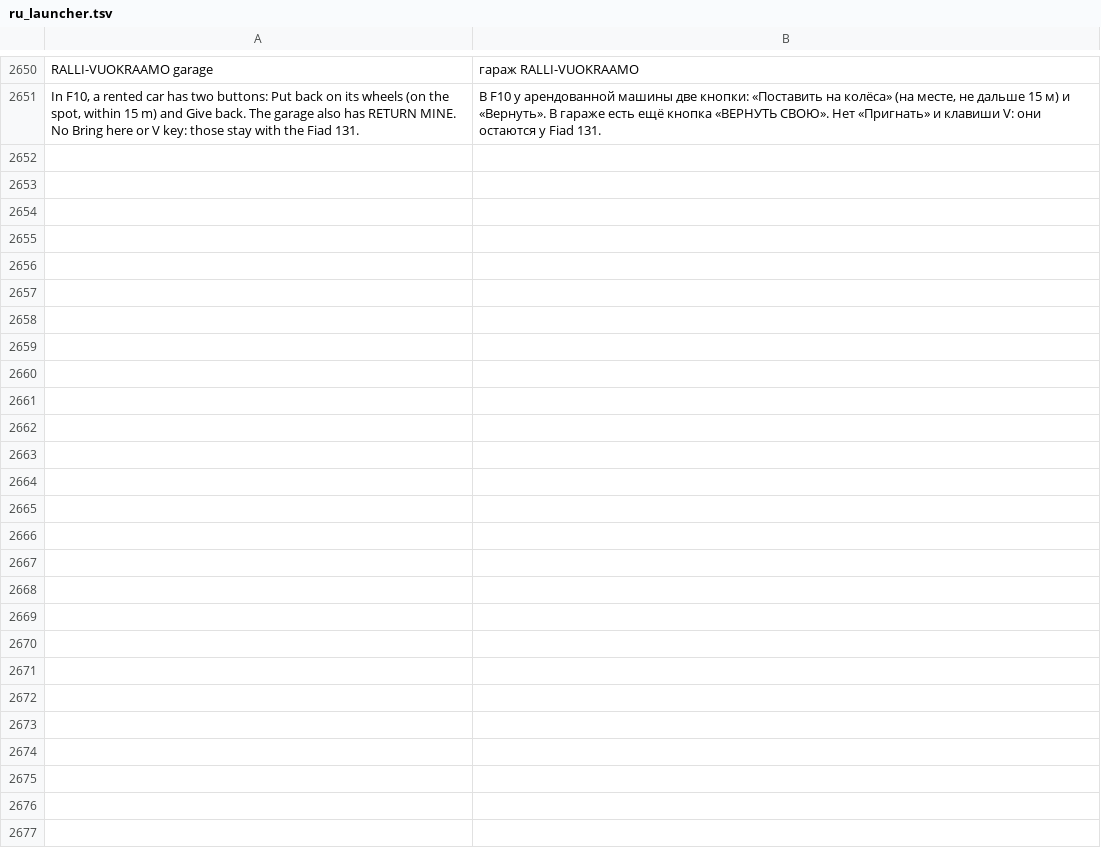
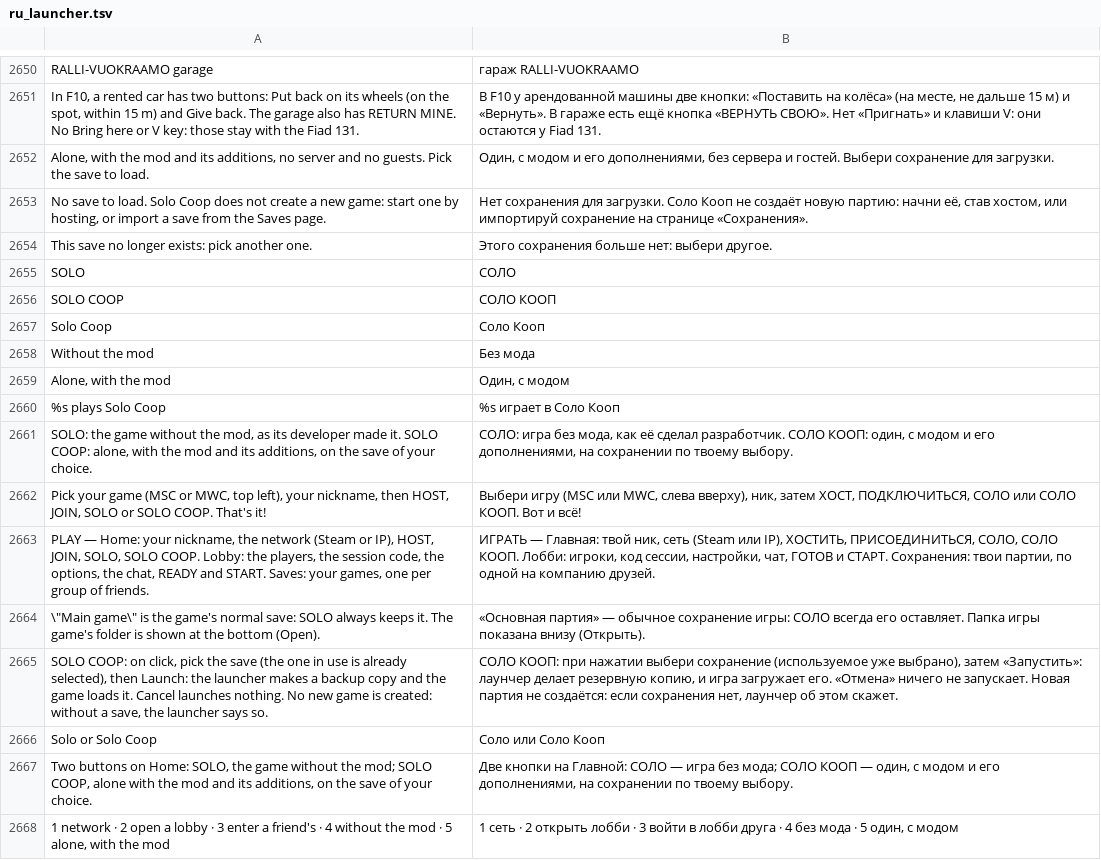
Before and after one commit to Parricidium/MWCoop, a TSV file: run/ru/ru_launcher.tsv, drawn as a sheet; only a part is shown, gaps mark what is left out.

```diff
--- a/run/ru/ru_launcher.tsv
+++ b/run/ru/ru_launcher.tsv
@@ -2651 +2651,18 @@ RALLI-VUOKRAAMO garage	гараж RALLI-VUOKRAAMO
 In F10, a rented car has two buttons: Put back on its wheels (on the spot, within 15 m) and Give back. The garage also has RETURN MINE. No Bring here or V key: those stay with the Fiad 131.	В F10 у арендованной машины две кнопки: «Поставить на колёса» (на месте, не дальше 15 м) и «Вернуть». В гараже есть ещё кнопка «ВЕРНУТЬ СВОЮ». Нет «Пригнать» и клавиши V: они остаются у Fiad 131.
+Alone, with the mod and its additions, no server and no guests. Pick the save to load.	Один, с модом и его дополнениями, без сервера и гостей. Выбери сохранение для загрузки.
+No save to load. Solo Coop does not create a new game: start one by hosting, or import a save from the Saves page.	Нет сохранения для загрузки. Соло Кооп не создаёт новую партию: начни её, став хостом, или импортируй сохранение на странице «Сохранения».
+This save no longer exists: pick another one.	Этого сохранения больше нет: выбери другое.
+SOLO	СОЛО
+SOLO COOP	СОЛО КООП
+Solo Coop	Соло Кооп
+Without the mod	Без мода
+Alone, with the mod	Один, с модом
+%s plays Solo Coop	%s играет в Соло Кооп
+SOLO: the game without the mod, as its developer made it. SOLO COOP: alone, with the mod and its additions, on the save of your choice.	СОЛО: игра без мода, как её сделал разработчик. СОЛО КООП: один, с модом и его дополнениями, на сохранении по твоему выбору.
+Pick your game (MSC or MWC, top left), your nickname, then HOST, JOIN, SOLO or SOLO COOP. That's it!	Выбери игру (MSC или MWC, слева вверху), ник, затем ХОСТ, ПОДКЛЮЧИТЬСЯ, СОЛО или СОЛО КООП. Вот и всё!
+PLAY — Home: your nickname, the network (Steam or IP), HOST, JOIN, SOLO, SOLO COOP. Lobby: the players, the session code, the options, the chat, READY and START. Saves: your games, one per group of friends.	ИГРАТЬ — Главная: твой ник, сеть (Steam или IP), ХОСТИТЬ, ПРИСОЕДИНИТЬСЯ, СОЛО, СОЛО КООП. Лобби: игроки, код сессии, настройки, чат, ГОТОВ и СТАРТ. Сохранения: твои партии, по одной на компанию друзей.
+\"Main game\" is the game's normal save: SOLO always keeps it. The game's folder is shown at the bottom (Open).	«Основная партия» — обычное сохранение игры: СОЛО всегда его оставляет. Папка игры показана внизу (Открыть).
+SOLO COOP: on click, pick the save (the one in use is already selected), then Launch: the launcher makes a backup copy and the game loads it. Cancel launches nothing. No new game is created: without a save, the launcher says so.	СОЛО КООП: при нажатии выбери сохранение (используемое уже выбрано), затем «Запустить»: лаунчер делает резервную копию, и игра загружает его. «Отмена» ничего не запускает. Новая партия не создаётся: если сохранения нет, лаунчер об этом скажет.
+Solo or Solo Coop	Соло или Соло Кооп
+Two buttons on Home: SOLO, the game without the mod; SOLO COOP, alone with the mod and its additions, on the save of your choice.	Две кнопки на Главной: СОЛО — игра без мода; СОЛО КООП — один, с модом и его дополнениями, на сохранении по твоему выбору.
+1 network · 2 open a lobby · 3 enter a friend's · 4 without the mod · 5 alone, with the mod	1 сеть · 2 открыть лобби · 3 войти в лобби друга · 4 без мода · 5 один, с модом
```
Also changed, not shown: run/ar/ar_launcher.tsv, run/ar/ar_out_wiki.tsv, 10 other files.
